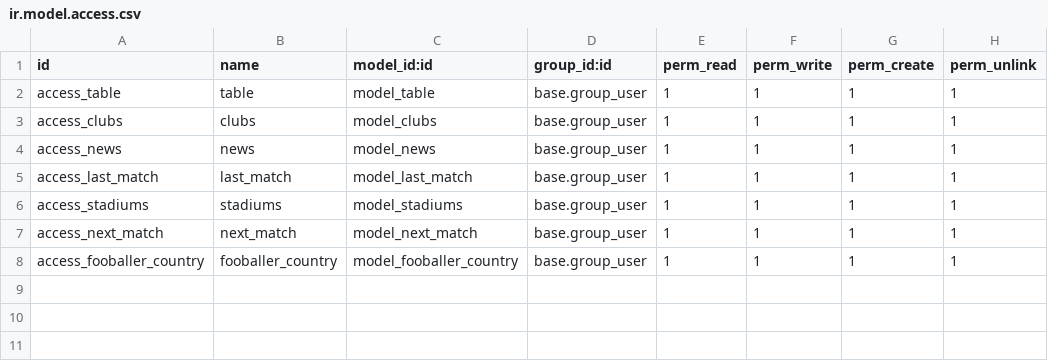
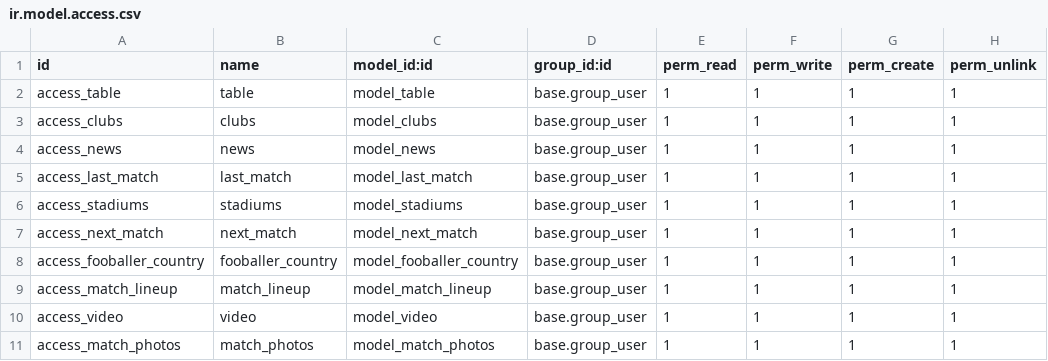
Before and after one commit to jujuna10/samgurali_back, a CSV file: kolkheti/security/ir.model.access.csv, drawn as a sheet; the diff names each change by its address in the sheet, - before the commit and + after, or states it on an @@ line.

Commit message:
videos and photos session

```diff
--- a/kolkheti/security/ir.model.access.csv
+++ b/kolkheti/security/ir.model.access.csv
+row 9: access_match_lineup | match_lineup | model_match_lineup | base.group_user | 1 | 1 | 1 | 1
+row 10: access_video | video | model_video | base.group_user | 1 | 1 | 1 | 1
+row 11: access_match_photos | match_photos | model_match_photos | base.group_user | 1 | 1 | 1 | 1
```
Also changed, not shown: 7 other files.
